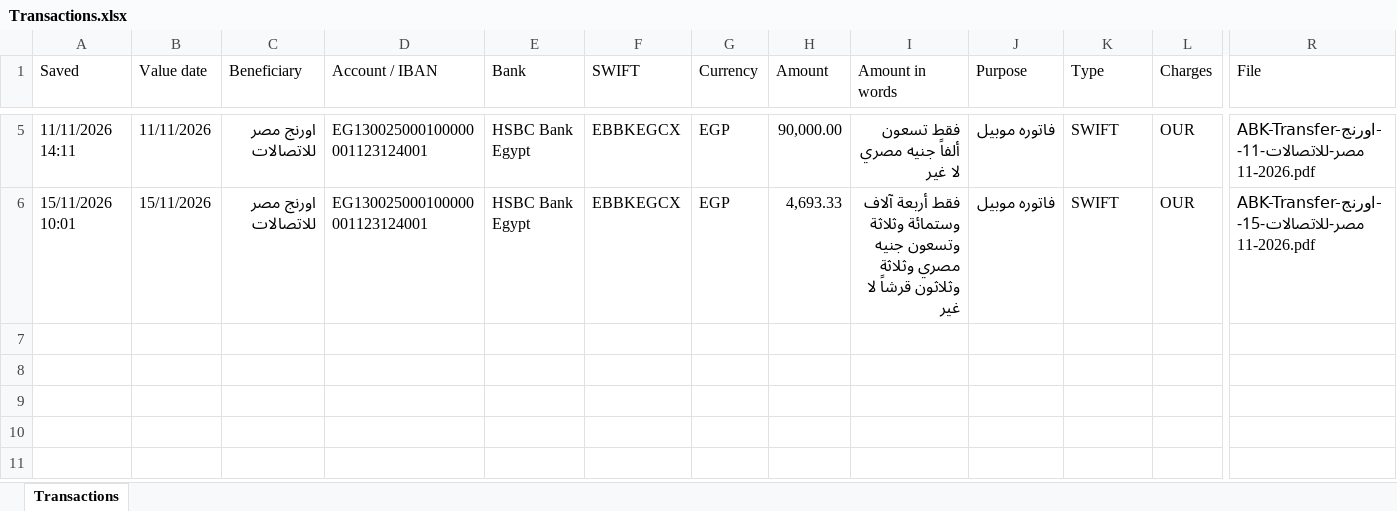
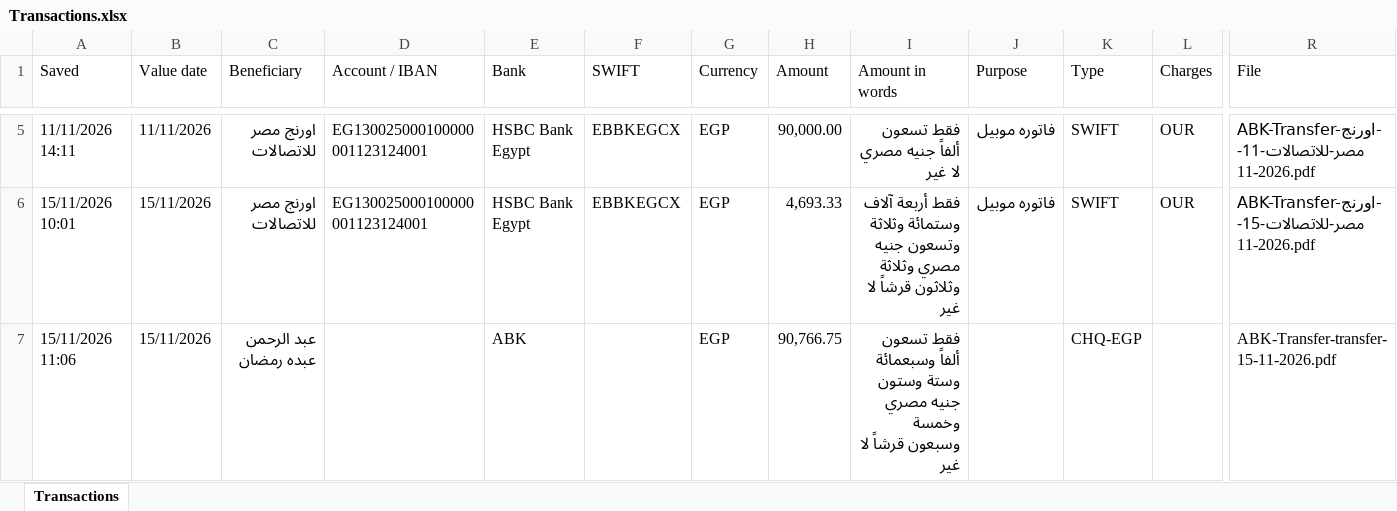
Before and after one commit to ahmedm838/bank-forms, an Excel workbook: data/Transactions.xlsx, sheet Transactions, drawn as a sheet; only a part is shown, gaps mark what is left out; values as stored, in another font and other column widths than the file's, no borders; rows hold the shown columns only; the diff names each change by its address in the sheet, - before the commit and + after, or states it on an @@ line.

Commit message:
Update Transactions.xlsx from Bank Forms

```diff
--- a/data/Transactions.xlsx (sheet Transactions)
+++ b/data/Transactions.xlsx (sheet Transactions)
+row 7: 15/11/2026 11:06 | 15/11/2026 | عبد الرحمن عبده رمضان |  | ABK |  | EGP | 90,766.75 | فقط تسعون ألفاً وسبعمائة وستة وستون جنيه مصري وخمسة وسبعون قرشاً لا غير |  | CHQ-EGP |  | ABK-Transfer-transfer-15-11-2026.pdf
```
